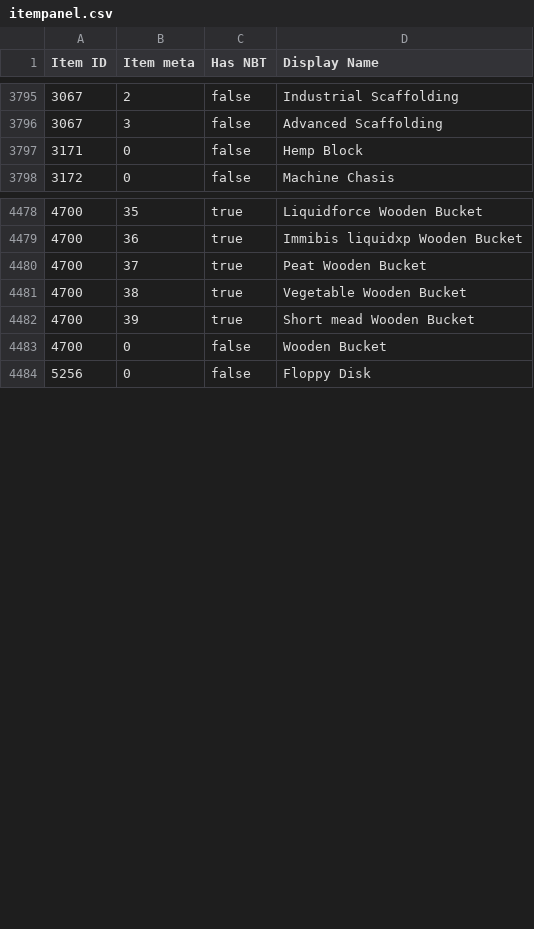
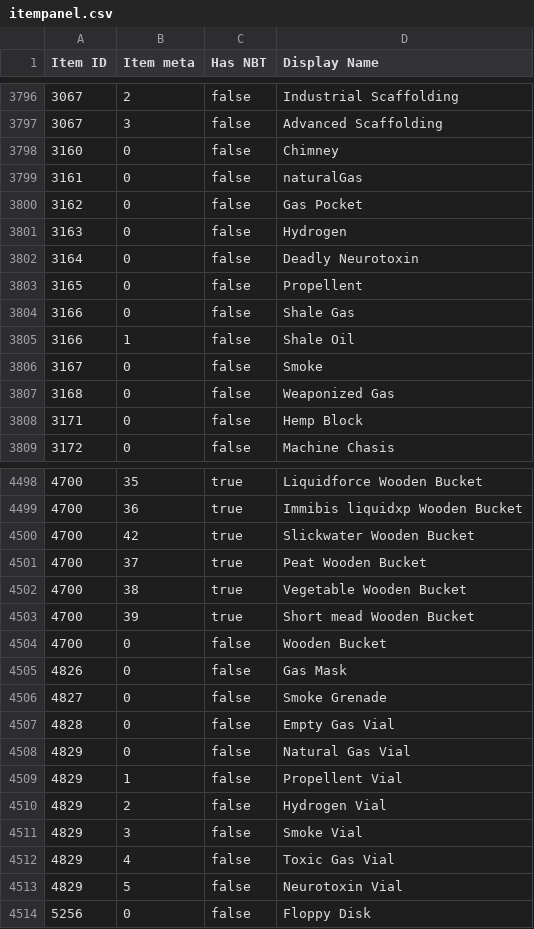
Before and after one commit to KirinDave/ResonantRise, a CSV file: IDMaps/itempanel.csv, drawn as a sheet; only a part is shown, gaps mark what is left out; the diff covers the shown part only; the diff names each change by its address in the sheet, - before the commit and + after, or states it on an @@ line.

```diff
--- a/IDMaps/itempanel.csv
+++ b/IDMaps/itempanel.csv
+row 3798: 3160 | 0 | false | Chimney
+row 3799: 3161 | 0 | false | naturalGas
+row 3800: 3162 | 0 | false | Gas Pocket
+row 3801: 3163 | 0 | false | Hydrogen
+row 3802: 3164 | 0 | false | Deadly Neurotoxin
+row 3803: 3165 | 0 | false | Propellent
+row 3804: 3166 | 0 | false | Shale Gas
+row 3805: 3166 | 1 | false | Shale Oil
+row 3806: 3167 | 0 | false | Smoke
+row 3807: 3168 | 0 | false | Weaponized Gas
+row 4500: 4700 | 42 | true | Slickwater Wooden Bucket
+row 4505: 4826 | 0 | false | Gas Mask
+row 4506: 4827 | 0 | false | Smoke Grenade
+row 4507: 4828 | 0 | false | Empty Gas Vial
+row 4508: 4829 | 0 | false | Natural Gas Vial
+row 4509: 4829 | 1 | false | Propellent Vial
+row 4510: 4829 | 2 | false | Hydrogen Vial
+row 4511: 4829 | 3 | false | Smoke Vial
+row 4512: 4829 | 4 | false | Toxic Gas Vial
+row 4513: 4829 | 5 | false | Neurotoxin Vial
```
Also changed, not shown: 10 added rows and 9 edited cells elsewhere in this file, IDMaps/item.csv, 1 other file.
